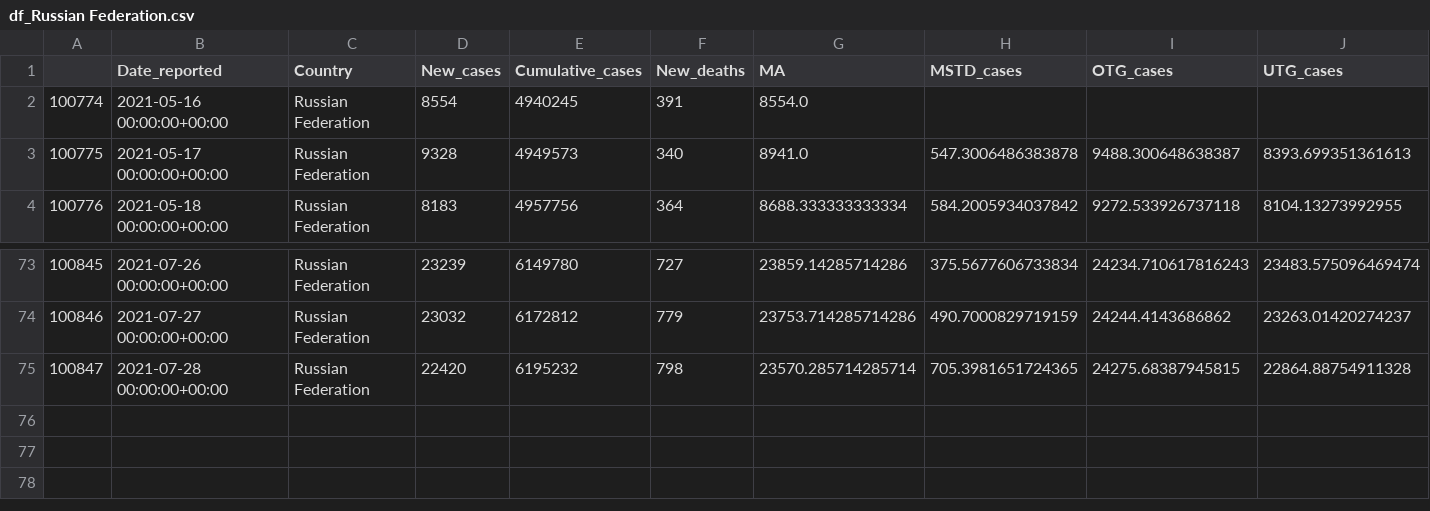
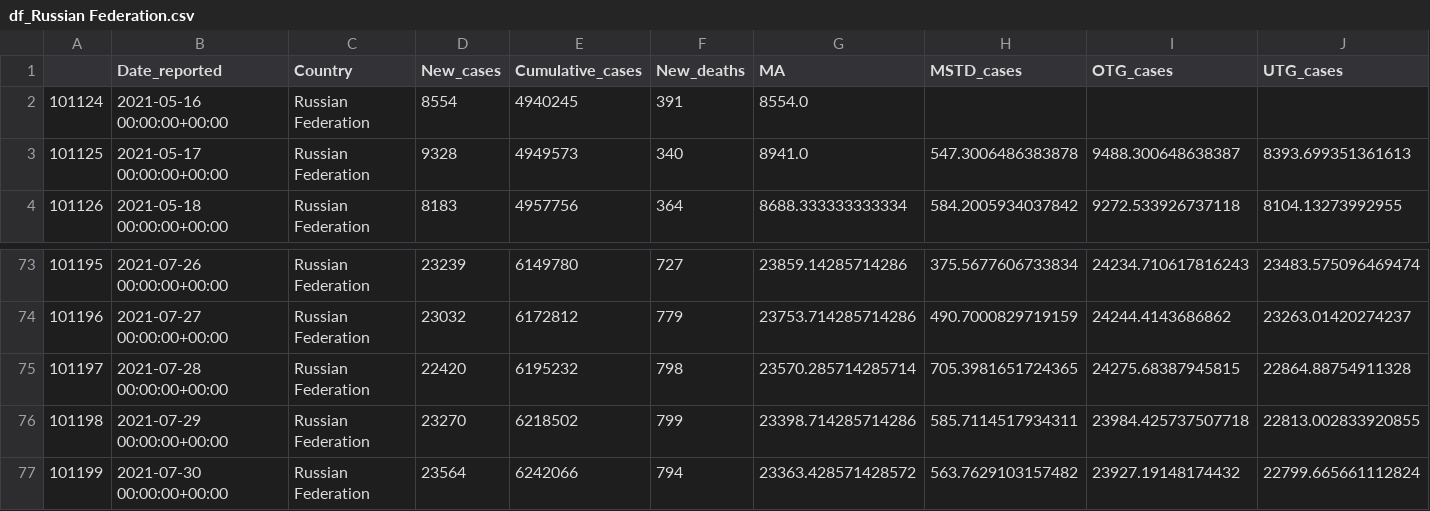
Before and after one commit to GarunWindtotem/Auswertung_Covid_19, a CSV file: output/Dataframes/df_Russian Federation.csv, drawn as a sheet; only a part is shown, gaps mark what is left out; rows hold the shown columns only; the diff names each change by its address in the sheet, - before the commit and + after, or states it on an @@ line.

```diff
--- a/output/Dataframes/df_Russian Federation.csv
+++ b/output/Dataframes/df_Russian Federation.csv
@@ column A renumbered between rows 2 and 75 @@
+row 76: 101198 | 2021-07-29 00:00:00+00:00 | Russian Federation | 23270 | 6218502 | 799 | 23398.714285714286 | 585.7114517934311 | 23984.425737507718 | 22813.002833920855
+row 77: 101199 | 2021-07-30 00:00:00+00:00 | Russian Federation | 23564 | 6242066 | 794 | 23363.428571428572 | 563.7629103157482 | 23927.19148174432 | 22799.665661112824
```
Also changed, not shown: output/Dataframes/df_Germany.csv, output/Dataframes/df_Israel.csv, 18 other files.
